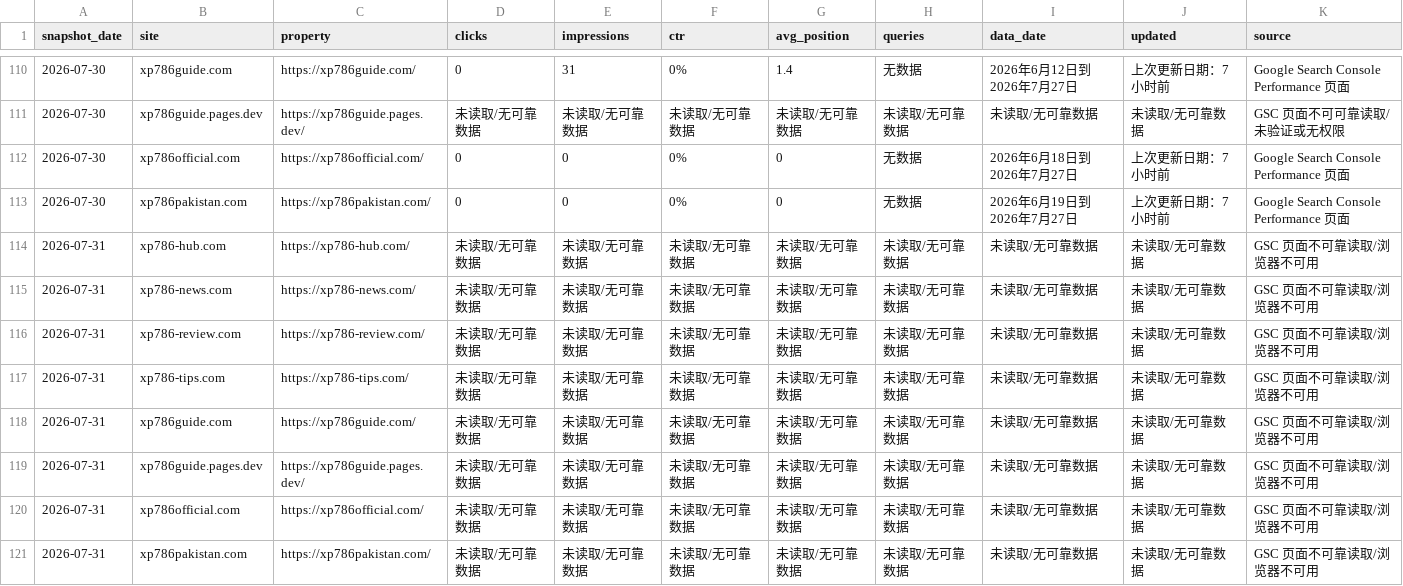
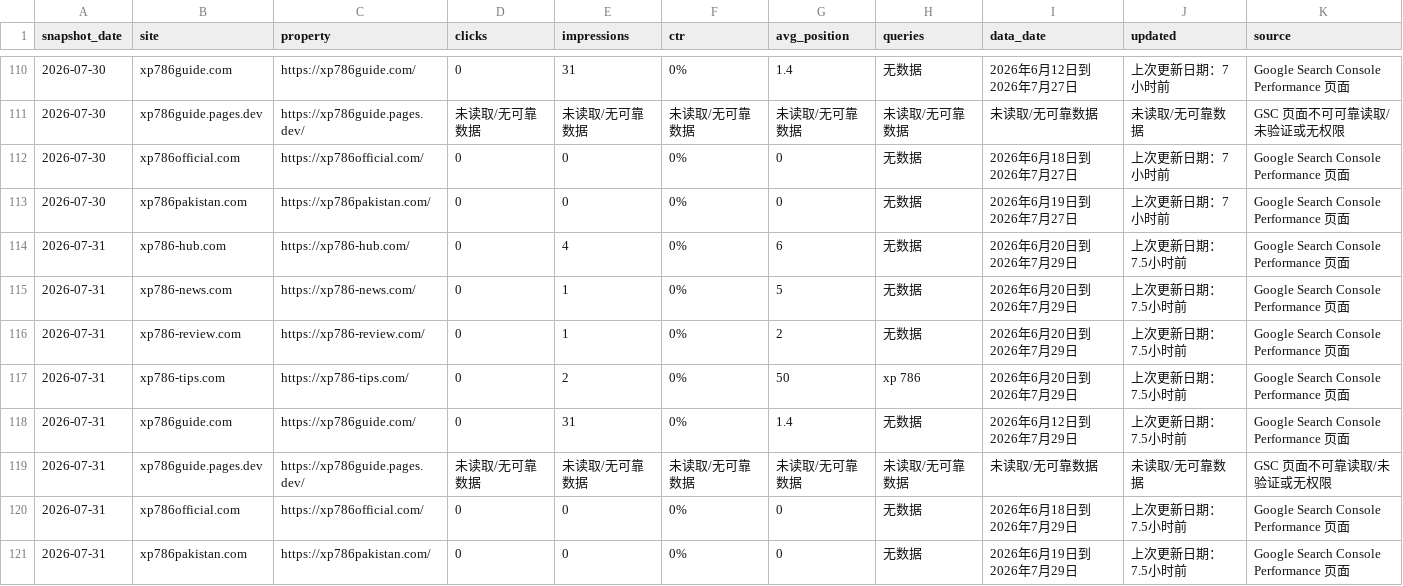
Before and after one commit to liu061199-ship-it/bulk-site-factory, a CSV file: output/gsc-upward-cumulative-2026-07-31.csv, drawn as a sheet; only a part is shown, gaps mark what is left out.

```diff
--- a/output/gsc-upward-cumulative-2026-07-31.csv
+++ b/output/gsc-upward-cumulative-2026-07-31.csv
@@ -113,9 +113,9 @@
 "2026-07-30","xp786pakistan.com","https://xp786pakistan.com/","0","0","0%","0","无数据","2026年6月19日到 2026年7月27日","上次更新日期：7小时前","Google Search Console Performance 页面"
-"2026-07-31","xp786-hub.com","https://xp786-hub.com/","未读取/无可靠数据","未读取/无可靠数据","未读取/无可靠数据","未读取/无可靠数据","未读取/无可靠数据","未读取/无可靠数据","未读取/无可靠数据","GSC 页面不可靠读取/浏览器不可用"
-"2026-07-31","xp786-news.com","https://xp786-news.com/","未读取/无可靠数据","未读取/无可靠数据","未读取/无可靠数据","未读取/无可靠数据","未读取/无可靠数据","未读取/无可靠数据","未读取/无可靠数据","GSC 页面不可靠读取/浏览器不可用"
-"2026-07-31","xp786-review.com","https://xp786-review.com/","未读取/无可靠数据","未读取/无可靠数据","未读取/无可靠数据","未读取/无可靠数据","未读取/无可靠数据","未读取/无可靠数据","未读取/无可靠数据","GSC 页面不可靠读取/浏览器不可用"
-"2026-07-31","xp786-tips.com","https://xp786-tips.com/","未读取/无可靠数据","未读取/无可靠数据","未读取/无可靠数据","未读取/无可靠数据","未读取/无可靠数据","未读取/无可靠数据","未读取/无可靠数据","GSC 页面不可靠读取/浏览器不可用"
-"2026-07-31","xp786guide.com","https://xp786guide.com/","未读取/无可靠数据","未读取/无可靠数据","未读取/无可靠数据","未读取/无可靠数据","未读取/无可靠数据","未读取/无可靠数据","未读取/无可靠数据","GSC 页面不可靠读取/浏览器不可用"
-"2026-07-31","xp786guide.pages.dev","https://xp786guide.pages.dev/","未读取/无可靠数据","未读取/无可靠数据","未读取/无可靠数据","未读取/无可靠数据","未读取/无可靠数据","未读取/无可靠数据","未读取/无可靠数据","GSC 页面不可靠读取/浏览器不可用"
-"2026-07-31","xp786official.com","https://xp786official.com/","未读取/无可靠数据","未读取/无可靠数据","未读取/无可靠数据","未读取/无可靠数据","未读取/无可靠数据","未读取/无可靠数据","未读取/无可靠数据","GSC 页面不可靠读取/浏览器不可用"
-"2026-07-31","xp786pakistan.com","https://xp786pakistan.com/","未读取/无可靠数据","未读取/无可靠数据","未读取/无可靠数据","未读取/无可靠数据","未读取/无可靠数据","未读取/无可靠数据","未读取/无可靠数据","GSC 页面不可靠读取/浏览器不可用"
+"2026-07-31","xp786-hub.com","https://xp786-hub.com/","0","4","0%","6","无数据","2026年6月20日到 2026年7月29日","上次更新日期：7.5小时前","Google Search Console Performance 页面"
+"2026-07-31","xp786-news.com","https://xp786-news.com/","0","1","0%","5","无数据","2026年6月20日到 2026年7月29日","上次更新日期：7.5小时前","Google Search Console Performance 页面"
+"2026-07-31","xp786-review.com","https://xp786-review.com/","0","1","0%","2","无数据","2026年6月20日到 2026年7月29日","上次更新日期：7.5小时前","Google Search Console Performance 页面"
+"2026-07-31","xp786-tips.com","https://xp786-tips.com/","0","2","0%","50","xp 786","2026年6月20日到 2026年7月29日","上次更新日期：7.5小时前","Google Search Console Performance 页面"
+"2026-07-31","xp786guide.com","https://xp786guide.com/","0","31","0%","1.4","无数据","2026年6月12日到 2026年7月29日","上次更新日期：7.5小时前","Google Search Console Performance 页面"
+"2026-07-31","xp786guide.pages.dev","https://xp786guide.pages.dev/","未读取/无可靠数据","未读取/无可靠数据","未读取/无可靠数据","未读取/无可靠数据","未读取/无可靠数据","未读取/无可靠数据","未读取/无可靠数据","GSC 页面不可靠读取/未验证或无权限"
+"2026-07-31","xp786official.com","https://xp786official.com/","0","0","0%","0","无数据","2026年6月18日到 2026年7月29日","上次更新日期：7.5小时前","Google Search Console Performance 页面"
+"2026-07-31","xp786pakistan.com","https://xp786pakistan.com/","0","0","0%","0","无数据","2026年6月19日到 2026年7月29日","上次更新日期：7.5小时前","Google Search Console Performance 页面"
```
Also changed, not shown: 1 other file.
